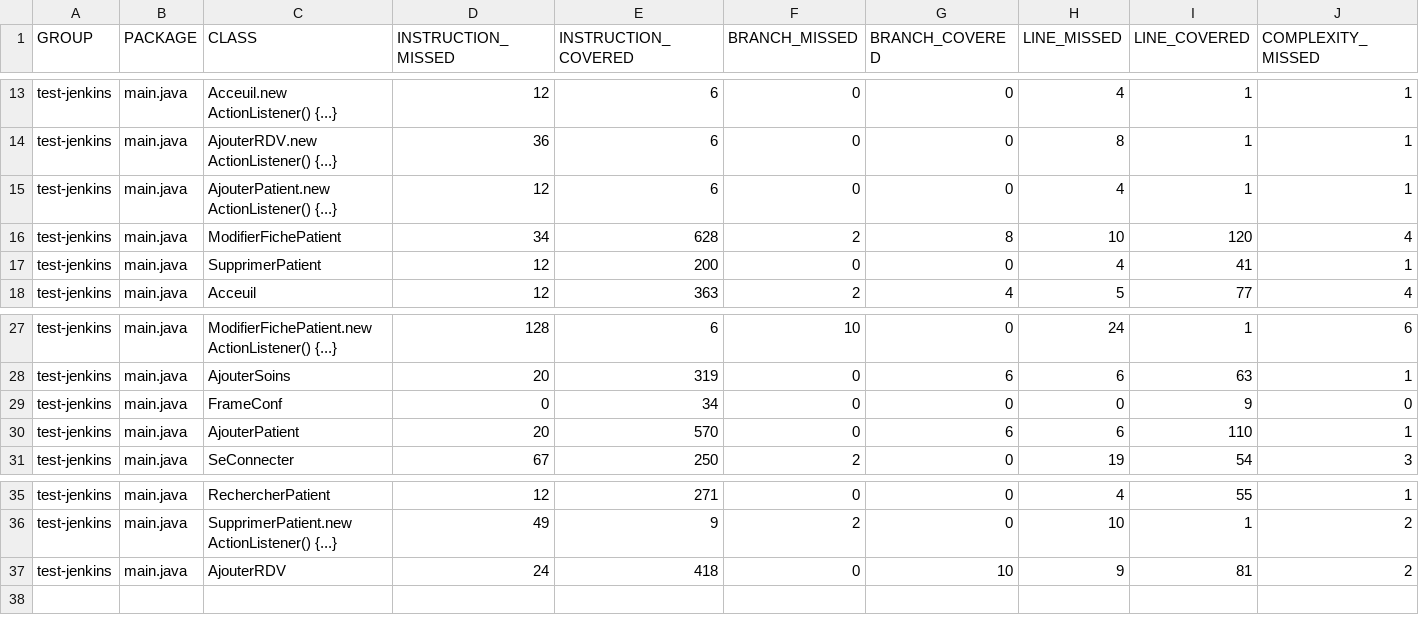
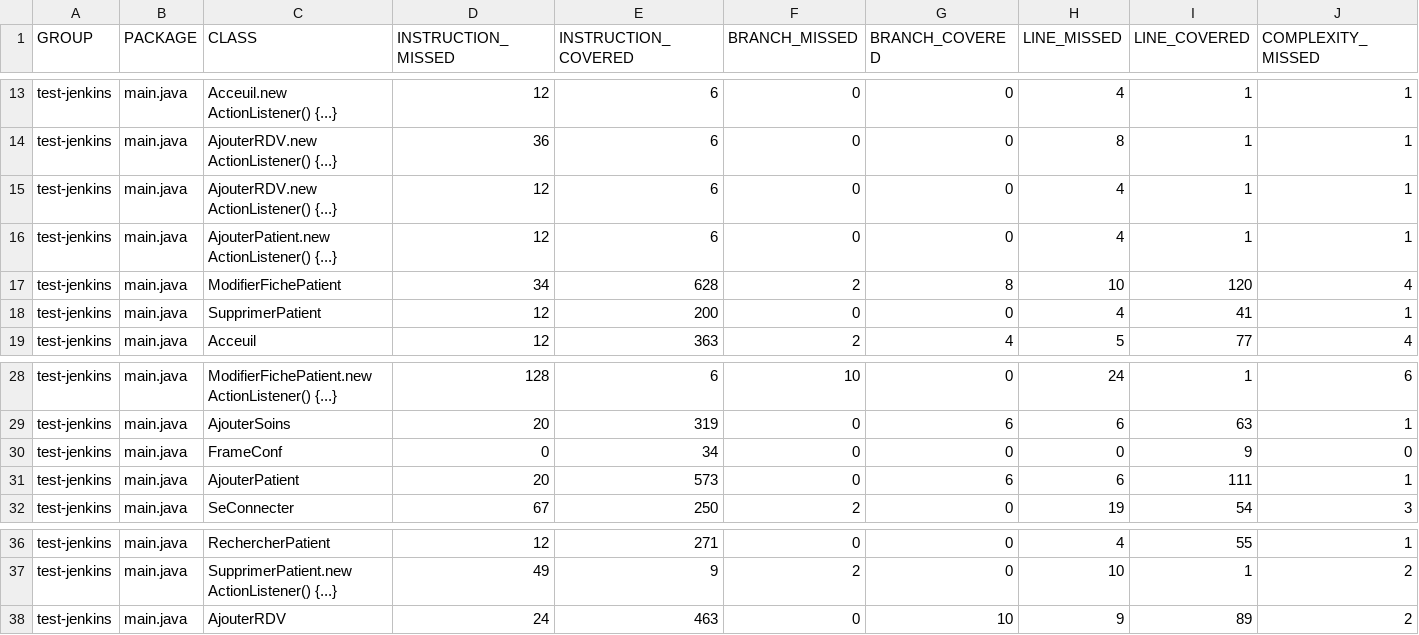
Before and after one commit to AsmaBouziri/ProjetJavaJenkins, a CSV file: target/site/jacoco/jacoco.csv, drawn as a sheet; only a part is shown, gaps mark what is left out; addresses are those after the commit; rows hold the shown columns only; the diff names each change by its address in the sheet, - before the commit and + after, or states it on an @@ line.

```diff
--- a/target/site/jacoco/jacoco.csv
+++ b/target/site/jacoco/jacoco.csv
+row 15: test-jenkins | main.java | AjouterRDV.new ActionListener() {...} | 12 | 6 | 0 | 0 | 4 | 1 | 1
-E31 (INSTRUCTION_COVERED): 570
+E31 (INSTRUCTION_COVERED): 573
-I31 (LINE_COVERED): 110
+I31 (LINE_COVERED): 111
-E38 (INSTRUCTION_COVERED): 418
+E38 (INSTRUCTION_COVERED): 463
-I38 (LINE_COVERED): 81
+I38 (LINE_COVERED): 89
```
Also changed, not shown: 56 other files.
